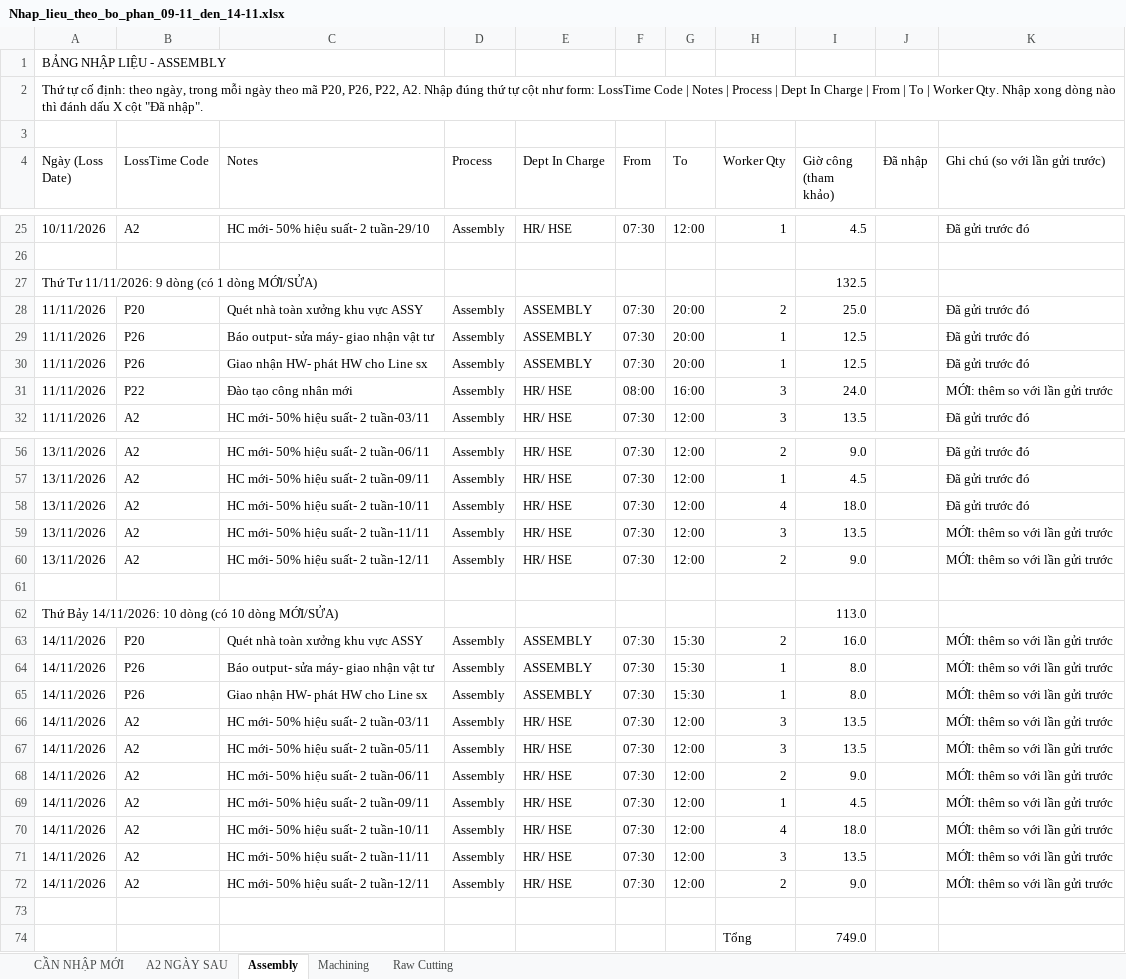
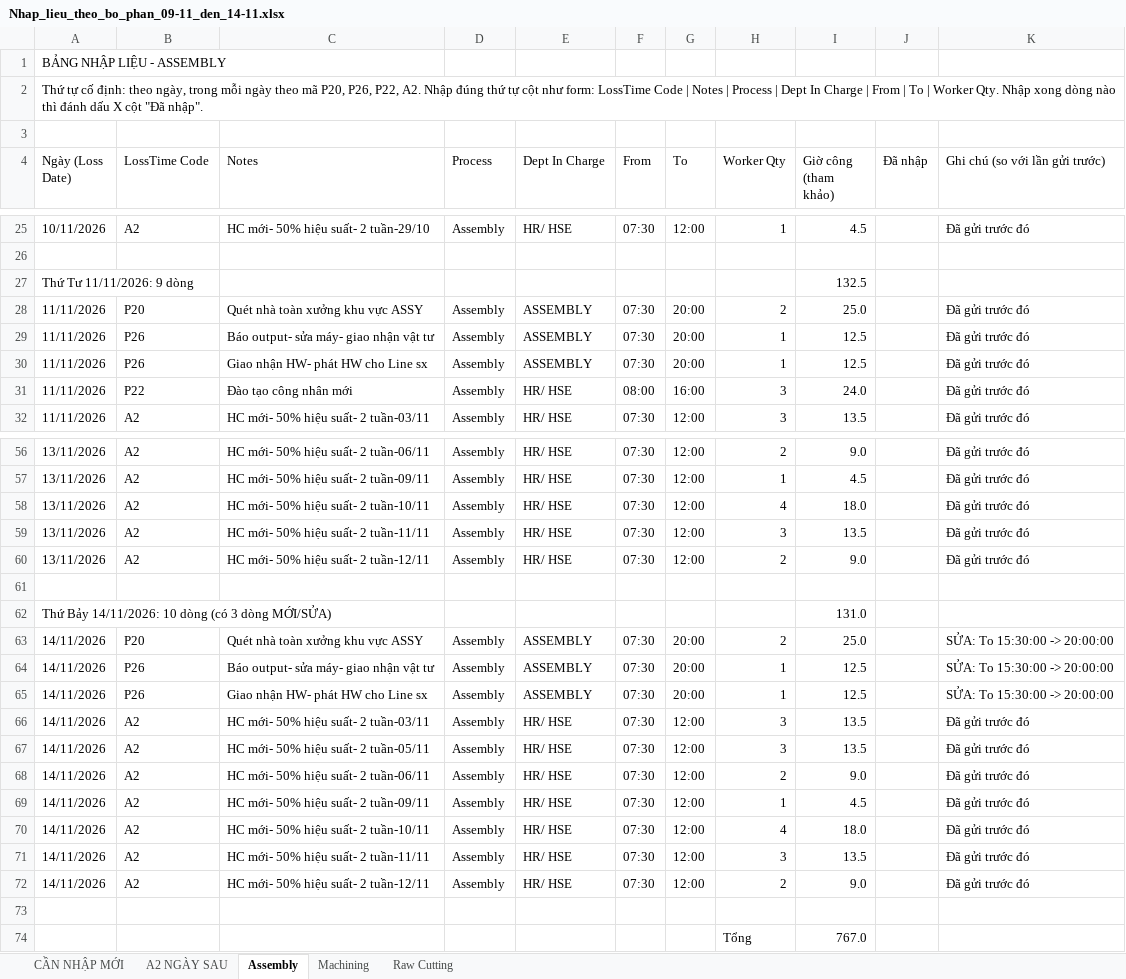
Before and after one commit to Aurora241/Rochdale-Spears, an Excel workbook: loss-time/outputs/Nhap_lieu_theo_bo_phan_09-11_den_14-11.xlsx, sheet Assembly, drawn as a sheet; only a part is shown, gaps mark what is left out; values as stored, in another font and other column widths than the file's, no cell formats; removed rows and columns are numbered as before the commit, all else as after; the diff covers the shown part only; the diff names each change by its address in the sheet, - before the commit and + after, or states it on an @@ line.

```diff
--- a/loss-time/outputs/Nhap_lieu_theo_bo_phan_09-11_den_14-11.xlsx (sheet Assembly)
+++ b/loss-time/outputs/Nhap_lieu_theo_bo_phan_09-11_den_14-11.xlsx (sheet Assembly)
-A27 (Ngày (Loss Date)): Thứ Tư 11/11/2026: 9 dòng (có 1 dòng MỚI/SỬA)
+A27 (Ngày (Loss Date)): Thứ Tư 11/11/2026: 9 dòng
-K31 (Ghi chú (so với lần gửi trước)): MỚI: thêm so với lần gửi trước
+K31 (Ghi chú (so với lần gửi trước)): Đã gửi trước đó
-K59:K60 (Ghi chú (so với lần gửi trước)): MỚI: thêm so với lần gửi trước
+K59:K60 (Ghi chú (so với lần gửi trước)): Đã gửi trước đó
-row 62: Thứ Bảy 14/11/2026: 10 dòng (có 10 dòng MỚI/SỬA) |  |  |  |  |  |  |  | 113.0
+row 62: Thứ Bảy 14/11/2026: 10 dòng (có 3 dòng MỚI/SỬA) |  |  |  |  |  |  |  | 131.0
-G63:G65 (To): 15:30
+G63:G65 (To): 20:00
-I63 (Giờ công (tham khảo)): 16.0
+I63 (Giờ công (tham khảo)): 25.0
-K63:K65 (Ghi chú (so với lần gửi trước)): MỚI: thêm so với lần gửi trước
+K63:K65 (Ghi chú (so với lần gửi trước)): SỬA: To 15:30:00 -> 20:00:00
-I64:I65 (Giờ công (tham khảo)): 8.0
+I64:I65 (Giờ công (tham khảo)): 12.5
-K66:K72 (Ghi chú (so với lần gửi trước)): MỚI: thêm so với lần gửi trước
+K66:K72 (Ghi chú (so với lần gửi trước)): Đã gửi trước đó
-I74 (Giờ công (tham khảo)): 749.0
+I74 (Giờ công (tham khảo)): 767.0
```
Also changed, not shown: 4 edited cells elsewhere in this sheet, sheet CẦN NHẬP MỚI, sheet Machining, sheet Raw Cutting, cell formats, loss-time/outputs/Loss_time_05-10_den_14-11.xlsx, loss-time/outputs/Nhap_lieu_05-10_den_14-11.xlsx, 2 other files.
